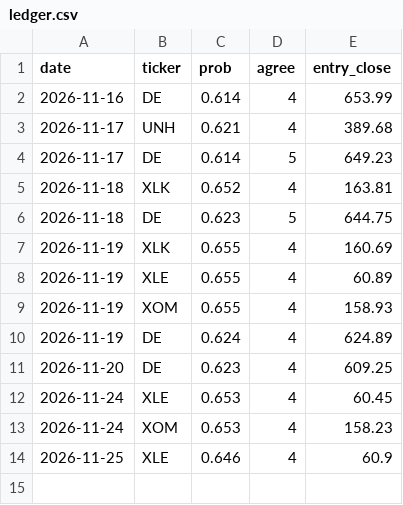
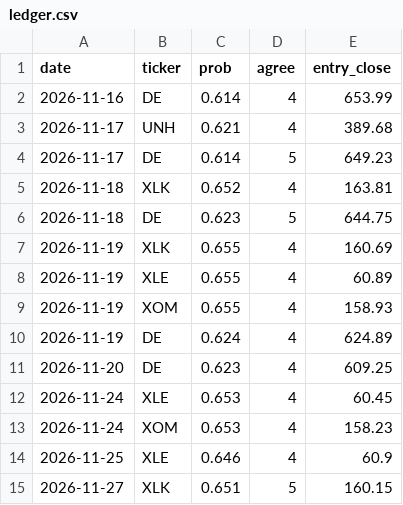
Before and after one commit to austin-stethem/quantlab, a CSV file: results/track/ledger.csv, drawn as a sheet.

```diff
--- a/results/track/ledger.csv
+++ b/results/track/ledger.csv
@@ -14 +14,2 @@ date,ticker,prob,agree,entry_close
 2026-11-25,XLE,0.646,4,60.9
+2026-11-27,XLK,0.651,5,160.15
```
Also changed, not shown: 2 other files.
